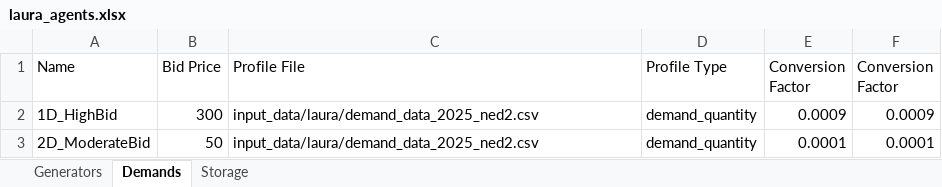
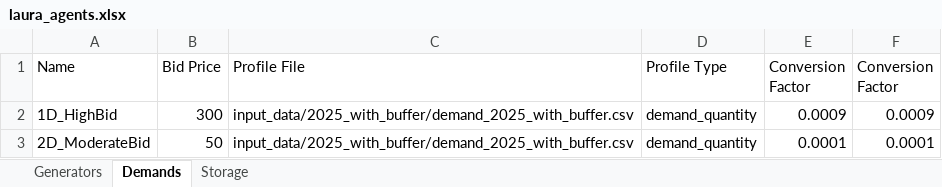
Before and after one commit to timisbusy/TemporalOrganizationOfShortTermElectricityMarkets, an Excel workbook: src/configs/xlsx/agents/laura_agents.xlsx, sheet Demands, drawn as a sheet; values as stored, in another font and other column widths than the file's, no borders; the diff names each change by its address in the sheet, - before the commit and + after, or states it on an @@ line.

```diff
--- a/src/configs/xlsx/agents/laura_agents.xlsx (sheet Demands)
+++ b/src/configs/xlsx/agents/laura_agents.xlsx (sheet Demands)
-C2:C3 (Profile File): input_data/laura/demand_data_2025_ned2.csv
+C2:C3 (Profile File): input_data/2025_with_buffer/demand_2025_with_buffer.csv
```
Also changed, not shown: sheet Generators, 2 other files.
